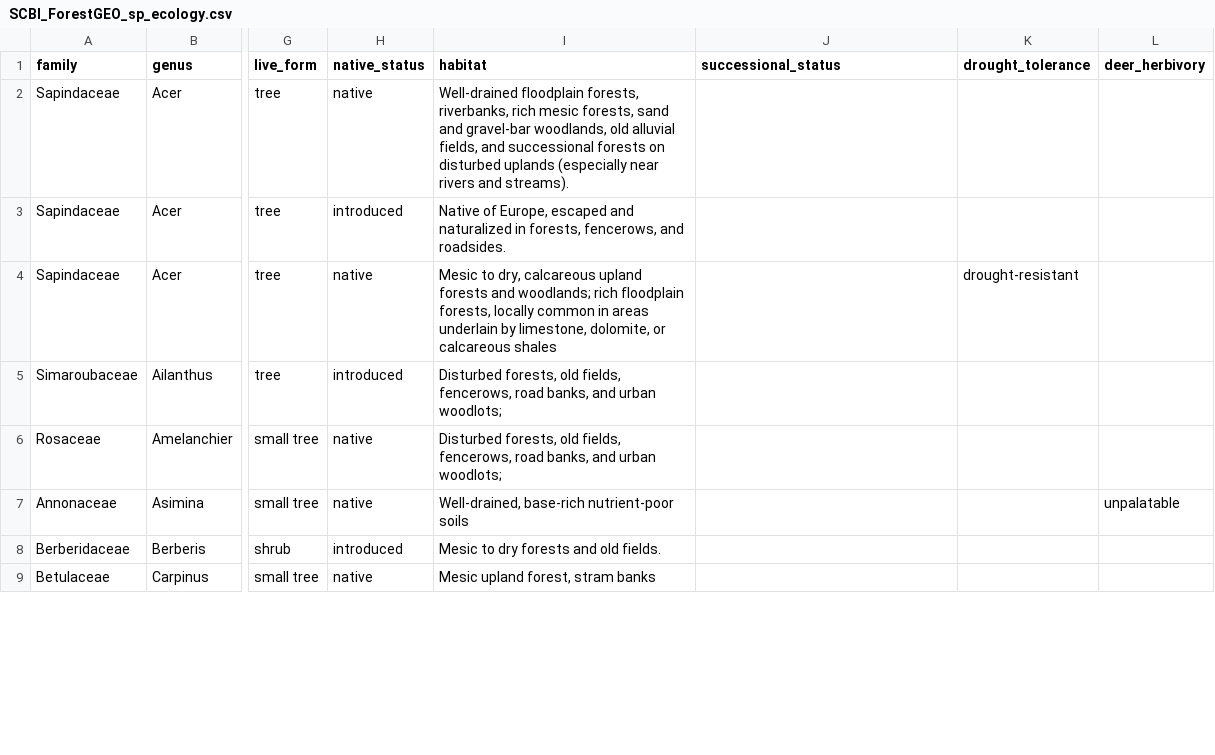
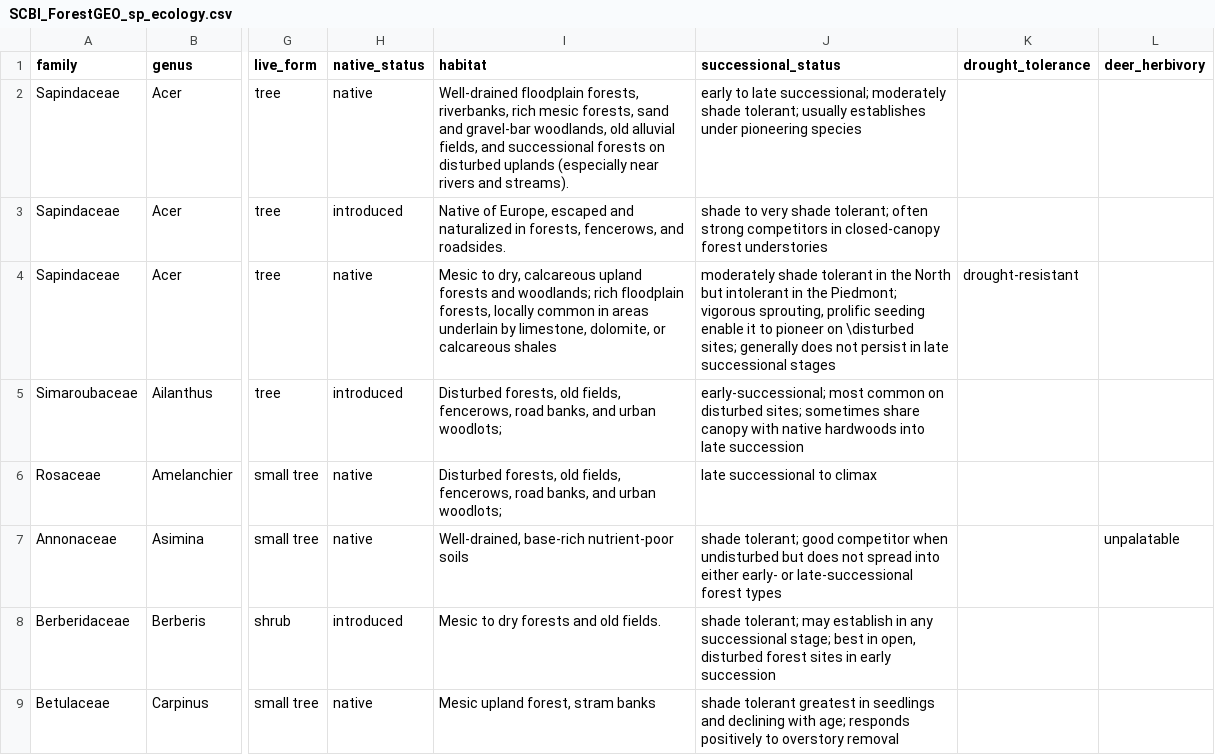
Before and after one commit to SCBI-ForestGEO/SCBI-ForestGEO-Data, a CSV file: species_lists/Tree ecology/SCBI_ForestGEO_sp_ecology.csv, drawn as a sheet; only a part is shown, gaps mark what is left out; the diff covers the shown part only; the diff names each change by its address in the sheet, - before the commit and + after, or states it on an @@ line.

Commit message:
Added info on  succession

```diff
--- a/species_lists/Tree ecology/SCBI_ForestGEO_sp_ecology.csv
+++ b/species_lists/Tree ecology/SCBI_ForestGEO_sp_ecology.csv
-J2 (successional_status): (empty)
+J2 (successional_status): early to late successional; moderately shade tolerant; usually establishes under pioneering species
-J3 (successional_status): (empty)
+J3 (successional_status): shade to very shade tolerant; often strong competitors in closed-canopy forest understories
-J4 (successional_status): (empty)
+J4 (successional_status): moderately shade tolerant in the North but intolerant in the Piedmont; vigorous sprouting, prolific seeding enable it to pioneer on \disturbed sites; generally does not persist in late successional stages
-J5 (successional_status): (empty)
+J5 (successional_status): early-successional; most common on disturbed sites; sometimes share canopy with native hardwoods into late succession
-J6 (successional_status): (empty)
+J6 (successional_status): late successional to climax
-J7 (successional_status): (empty)
+J7 (successional_status): shade tolerant; good competitor when undisturbed but does not spread into either early- or late-successional forest types
-J8 (successional_status): (empty)
+J8 (successional_status): shade tolerant; may establish in any successional stage; best in open, disturbed forest sites in early succession
-J9 (successional_status): (empty)
+J9 (successional_status): shade tolerant greatest in seedlings and declining with age; responds positively to overstory removal
```
Also changed, not shown: 7 edited cells elsewhere in this file.
